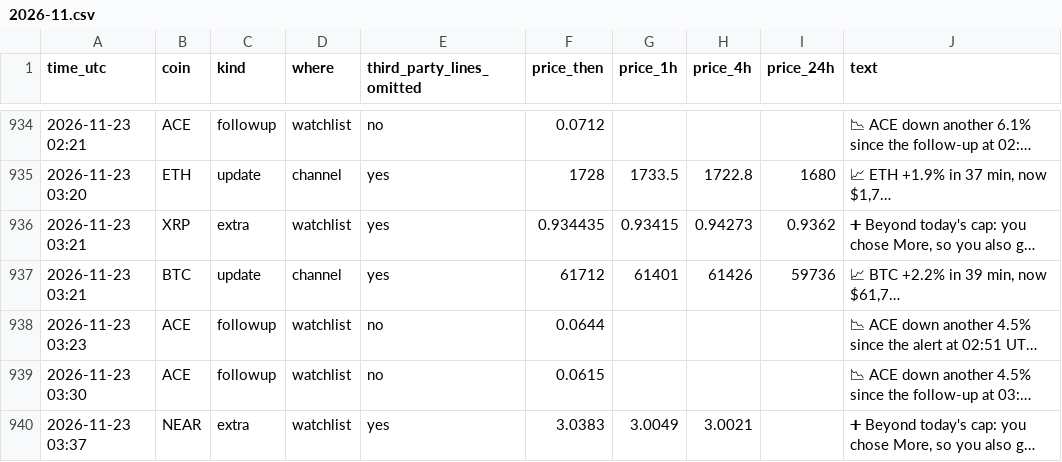
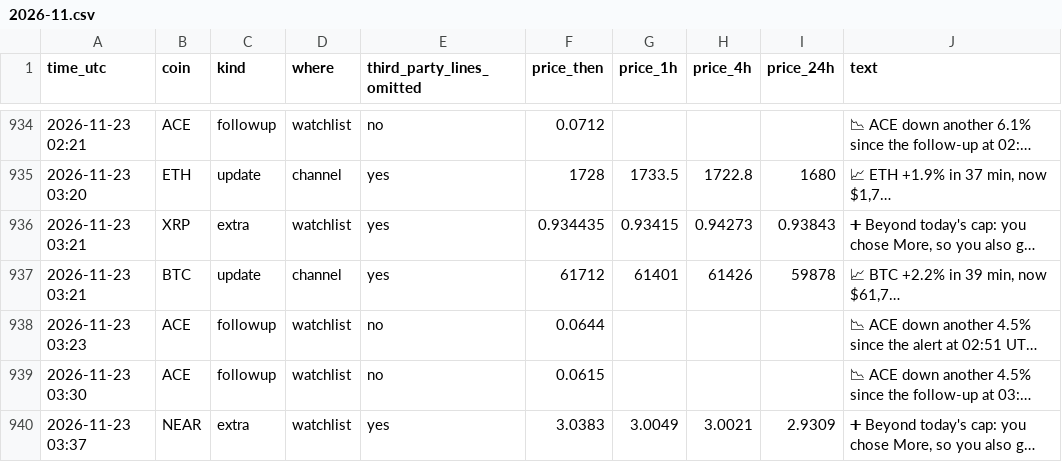
Before and after one commit to dev0xeb/tell-record, a CSV file: 2026-11.csv, drawn as a sheet; only a part is shown, gaps mark what is left out; long unchanged cells end in …; the diff covers the shown part only; the diff names each change by its address in the sheet, - before the commit and + after, or states it on an @@ line.

Commit message:
Track record 2026-11-24T04:45 UTC

```diff
--- a/2026-11.csv
+++ b/2026-11.csv
-I936 (price_24h): 0.9362
+I936 (price_24h): 0.93843
-I937 (price_24h): 59736
+I937 (price_24h): 59878
-I940 (price_24h): (empty)
+I940 (price_24h): 2.9309
```
Also changed, not shown: 5 added rows and 2 edited cells elsewhere in this file.
